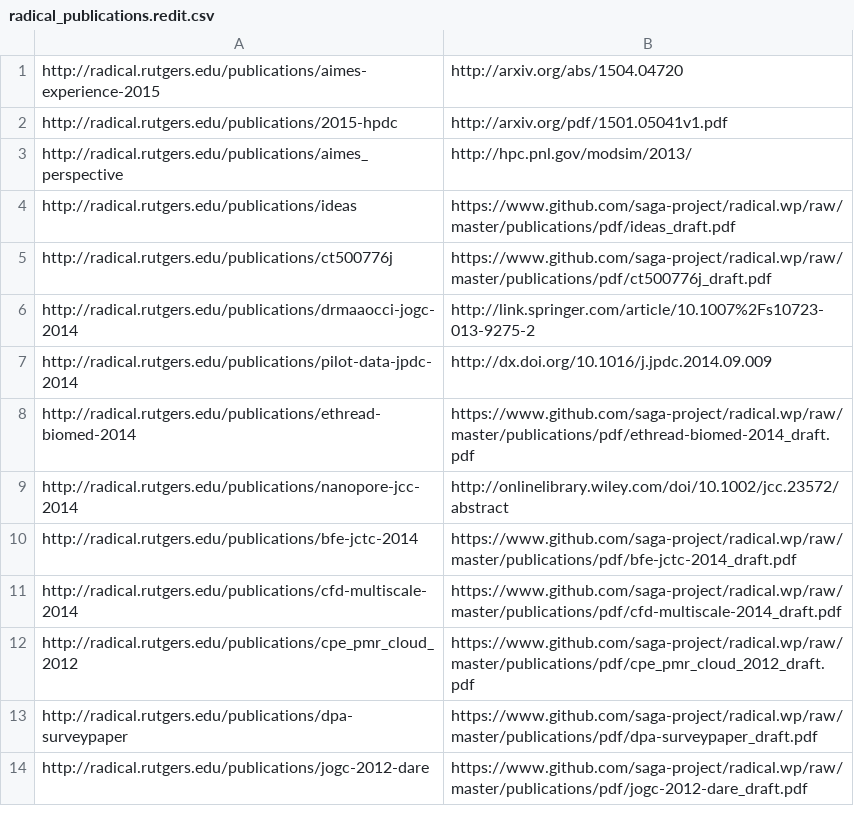
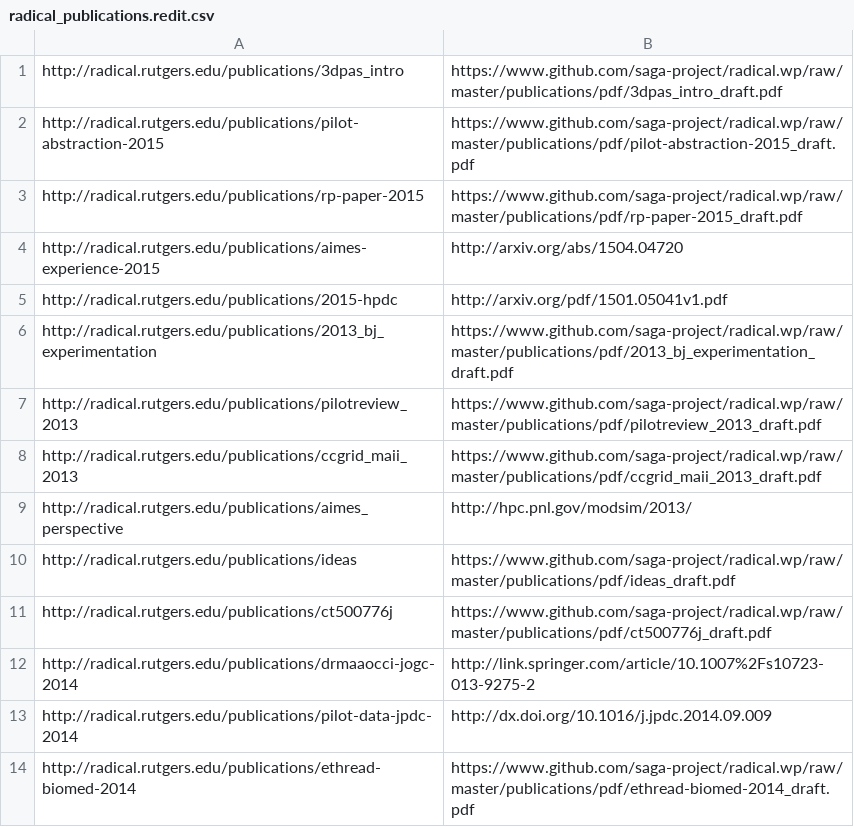
Before and after one commit to saga-project/radical.wp, a CSV file: publications/radical_publications.redit.csv, drawn as a sheet; only a part is shown; the shorter side is filled out with more unchanged rows; the diff names each change by its address in the sheet, - before the commit and + after, or states it on an @@ line.

Commit message:
also fix draft pdf locations

```diff
--- a/publications/radical_publications.redit.csv
+++ b/publications/radical_publications.redit.csv
+row 1: http://radical.rutgers.edu/publications/3dpas_intro | https://www.github.com/saga-project/radical.wp/raw/master/publications/pdf/3dpas_intro_draft.pdf
+row 2: http://radical.rutgers.edu/publications/pilot-abstraction-2015 | https://www.github.com/saga-project/radical.wp/raw/master/publications/pdf/pilot-abstraction-2015_draft.pdf
+row 3: http://radical.rutgers.edu/publications/rp-paper-2015 | https://www.github.com/saga-project/radical.wp/raw/master/publications/pdf/rp-paper-2015_draft.pdf
+row 6: http://radical.rutgers.edu/publications/2013_bj_experimentation | https://www.github.com/saga-project/radical.wp/raw/master/publications/pdf/2013_bj_experimentation_draft.pdf
+row 7: http://radical.rutgers.edu/publications/pilotreview_2013 | https://www.github.com/saga-project/radical.wp/raw/master/publications/pdf/pilotreview_2013_draft.pdf
+row 8: http://radical.rutgers.edu/publications/ccgrid_maii_2013 | https://www.github.com/saga-project/radical.wp/raw/master/publications/pdf/ccgrid_maii_2013_draft.pdf
```
Also changed, not shown: 29 other files.
